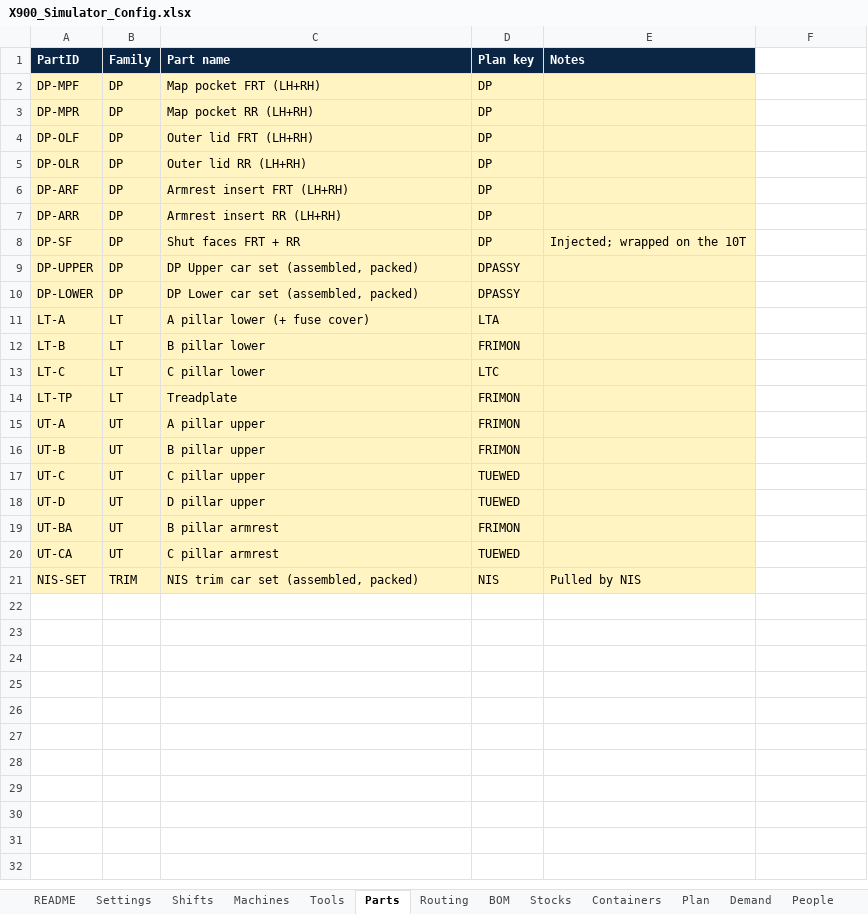
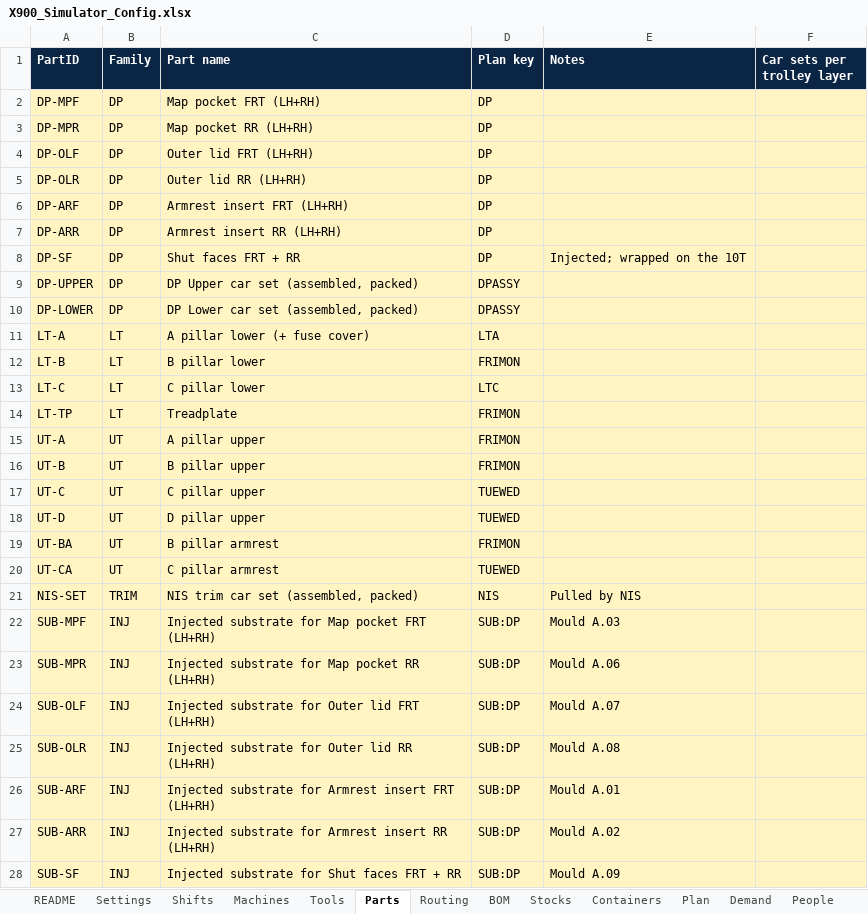
Before and after one commit to stretchuar/x900-vr, an Excel workbook: X900_Simulator_Config.xlsx, sheet Parts, drawn as a sheet; only a part is shown; values as stored, in another font and other column widths than the file's, no borders; the diff covers the shown part only; the diff names each change by its address in the sheet, - before the commit and + after, or states it on an @@ line.

```diff
--- a/X900_Simulator_Config.xlsx (sheet Parts)
+++ b/X900_Simulator_Config.xlsx (sheet Parts)
-F1: (empty)
+F1: Car sets per trolley layer
-F1 fill: none
+F1 fill: #0B2545
-F2:F21 fill: none
+F2:F21 fill: #FFF4C2
+row 22: SUB-MPF | INJ | Injected substrate for Map pocket FRT (LH+RH) | SUB:DP | Mould A.03
+row 23: SUB-MPR | INJ | Injected substrate for Map pocket RR (LH+RH) | SUB:DP | Mould A.06
+row 24: SUB-OLF | INJ | Injected substrate for Outer lid FRT (LH+RH) | SUB:DP | Mould A.07
+row 25: SUB-OLR | INJ | Injected substrate for Outer lid RR (LH+RH) | SUB:DP | Mould A.08
+row 26: SUB-ARF | INJ | Injected substrate for Armrest insert FRT (LH+RH) | SUB:DP | Mould A.01
+row 27: SUB-ARR | INJ | Injected substrate for Armrest insert RR (LH+RH) | SUB:DP | Mould A.02
+row 28: SUB-SF | INJ | Injected substrate for Shut faces FRT + RR | SUB:DP | Mould A.09
```
Also changed, not shown: 10 added rows elsewhere in this sheet, sheet Plan, sheet Tools, sheet Skills, sheet Routing, sheet Questions, sheet People, 7 more sheets, 1 other file.
